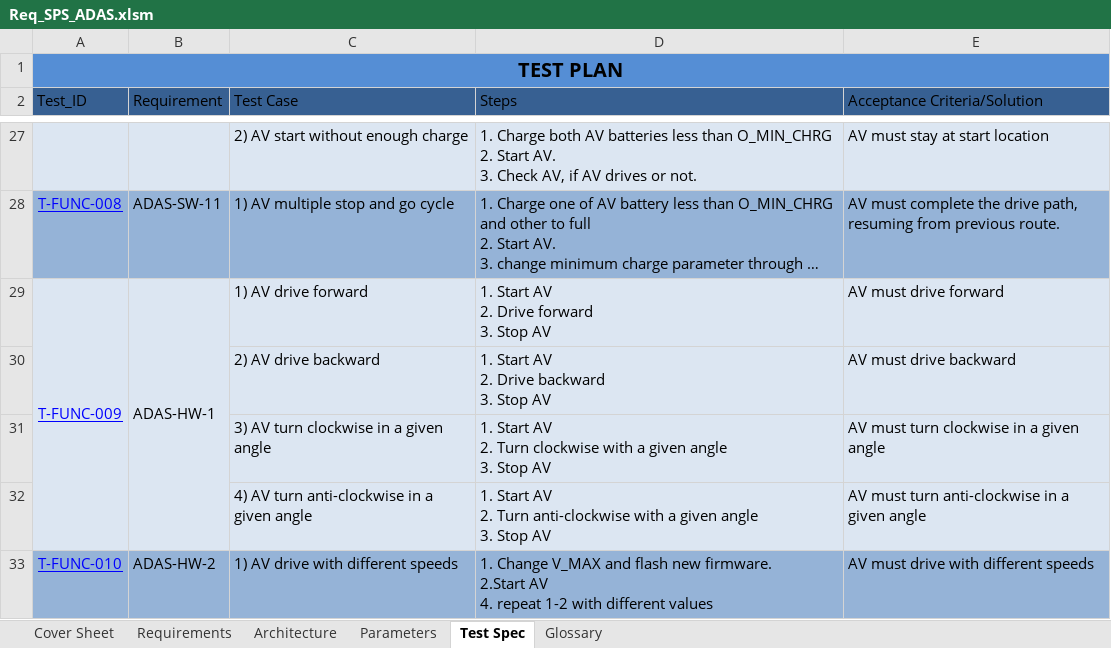
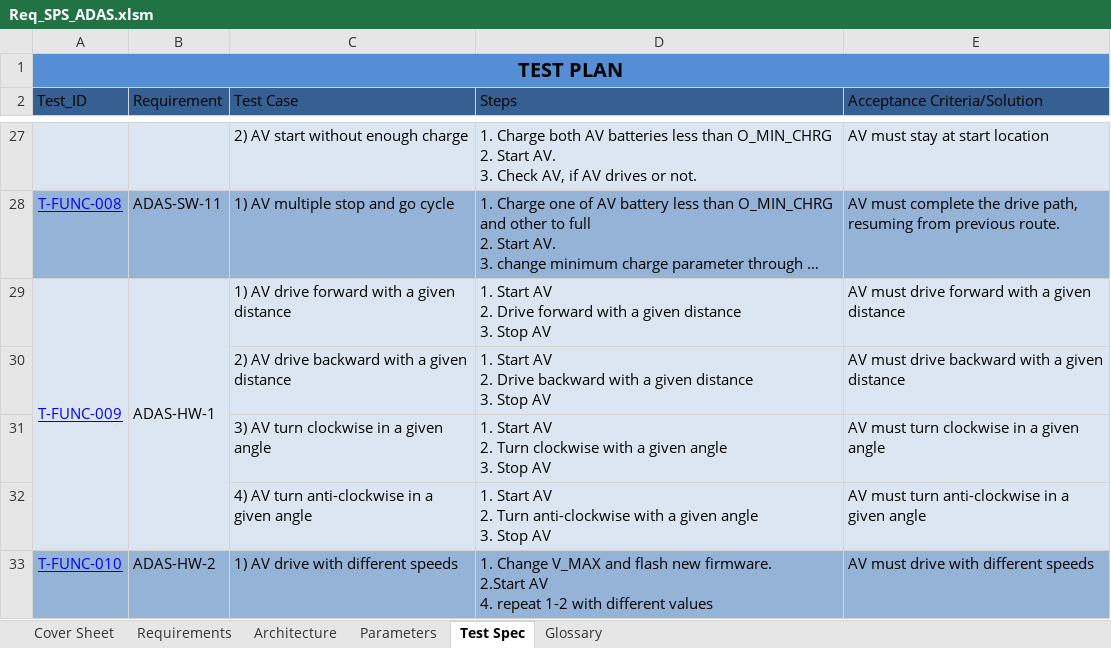
Before and after one commit to ajuantony12/ADAS, an Excel workbook: 04_requirements/Req_SPS_ADAS.xlsm, sheet Test Spec, drawn as a sheet; only a part is shown, gaps mark what is left out; long unchanged cells end in …; values as stored, in another font and other column widths than the file's, no borders; removed rows and columns are numbered as before the commit, all else as after; ↵ is a line break in a cell; the diff names each change by its address in the sheet, - before the commit and + after, or states it on an @@ line.

```diff
--- a/04_requirements/Req_SPS_ADAS.xlsm (sheet Test Spec)
+++ b/04_requirements/Req_SPS_ADAS.xlsm (sheet Test Spec)
-C29 (Test Case): 1) AV drive forward
+C29 (Test Case): 1) AV drive forward with a given distance
-D29 (Steps): …Drive forward ↵ 3. Stop…
+D29 (Steps): …Drive forward with a given distance ↵ 3. Stop…
-E29 (Acceptance Criteria/Solution): AV must drive forward
+E29 (Acceptance Criteria/Solution): AV must drive forward with a given distance
-row 30:  |  | 2) AV drive backward | 1. Start AV ↵ 2. Drive backward ↵ 3. Stop AV | AV must drive backward
+row 30:  |  | 2) AV drive backward with a given distance | 1. Start AV ↵ 2. Drive backward with a given distance ↵ 3. Stop AV | AV must drive backward with a given distance
```
Also changed, not shown: 2 other files.
